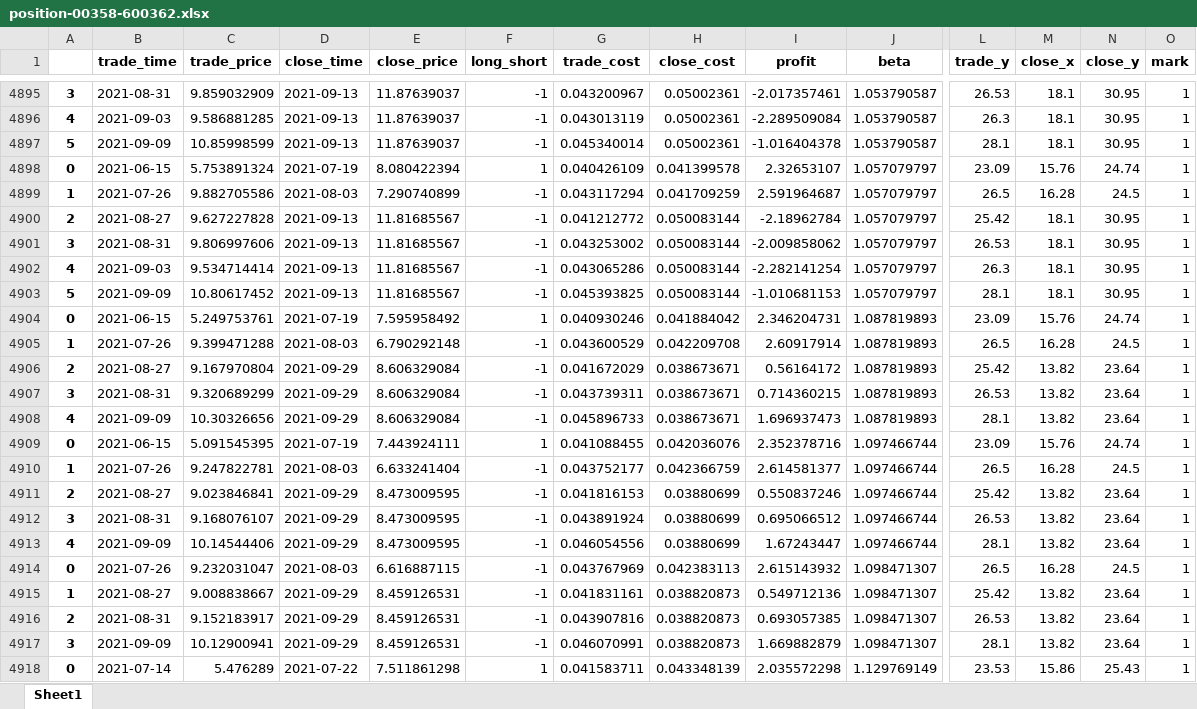
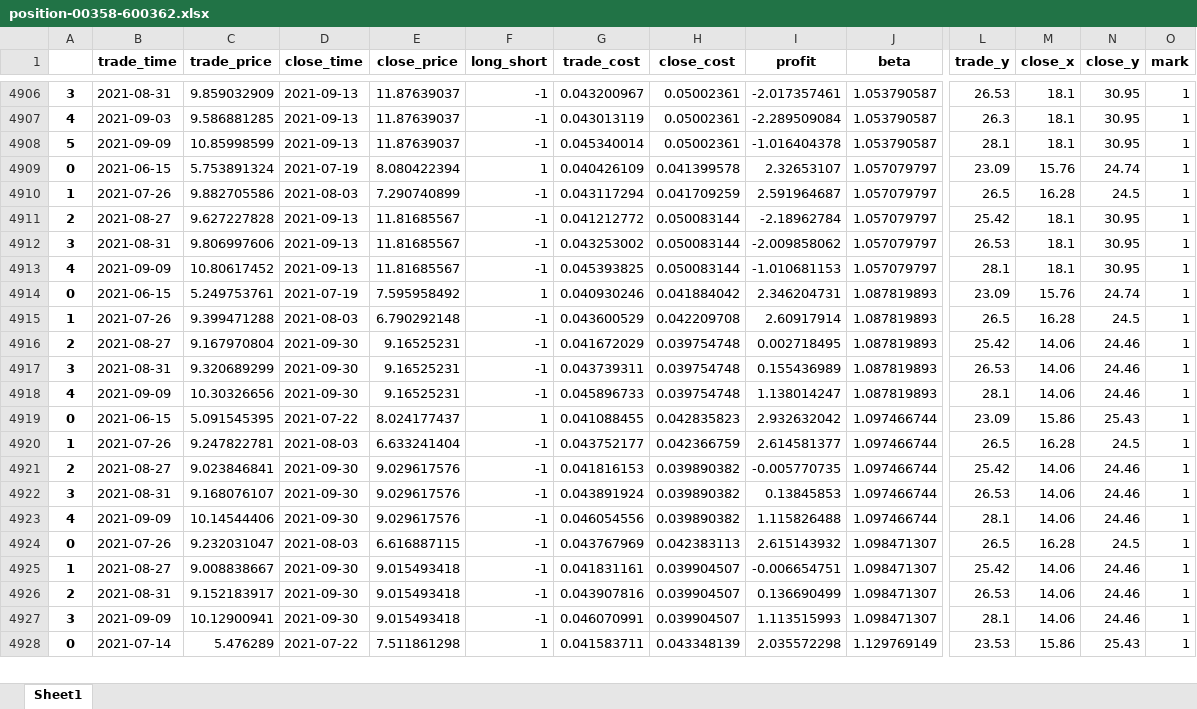
Before and after one commit to quanttrade/product, an Excel workbook: s60_signal/position-00358-600362.xlsx, sheet Sheet1, drawn as a sheet; only a part is shown, gaps mark what is left out; values as stored, in another font and other column widths than the file's, no borders; removed rows and columns are numbered as before the commit, all else as after; rows hold the shown columns only; the diff covers the shown part only; the diff names each change by its address in the sheet, - before the commit and + after, or states it on an @@ line.

```diff
--- a/s60_signal/position-00358-600362.xlsx (sheet Sheet1)
+++ b/s60_signal/position-00358-600362.xlsx (sheet Sheet1)
-row 4902: 4 | 2021-09-03 | 9.534714414 | 2021-09-13 | 11.81685567 | -1 | 0.043065286 | 0.050083144 | -2.282141254 | 1.057079797 | 26.3 | 18.1 | 30.95 | 1
-A4913: 5
+A4913: 4
-D4916:D4918 (close_time): 2021-09-29
+D4916:D4918 (close_time): 2021-09-30
-E4916:E4918 (close_price): 8.606329084
+E4916:E4918 (close_price): 9.16525231
-H4916:H4918 (close_cost): 0.038673671
+H4916:H4918 (close_cost): 0.039754748
-I4916 (profit): 0.56164172
+I4916 (profit): 0.002718495
-M4916:M4918 (close_x): 13.82
+M4916:M4918 (close_x): 14.06
-N4916:N4918 (close_y): 23.64
+N4916:N4918 (close_y): 24.46
-I4917 (profit): 0.714360215
+I4917 (profit): 0.155436989
-I4918 (profit): 1.696937473
+I4918 (profit): 1.138014247
-D4919 (close_time): 2021-07-19
+D4919 (close_time): 2021-07-22
-E4919 (close_price): 7.443924111
+E4919 (close_price): 8.024177437
-H4919 (close_cost): 0.042036076
+H4919 (close_cost): 0.042835823
-I4919 (profit): 2.352378716
+I4919 (profit): 2.932632042
-M4919 (close_x): 15.76
+M4919 (close_x): 15.86
-N4919 (close_y): 24.74
+N4919 (close_y): 25.43
-D4921:D4923 (close_time): 2021-09-29
+D4921:D4923 (close_time): 2021-09-30
-E4921:E4923 (close_price): 8.473009595
+E4921:E4923 (close_price): 9.029617576
-H4921:H4923 (close_cost): 0.03880699
+H4921:H4923 (close_cost): 0.039890382
-I4921 (profit): 0.550837246
+I4921 (profit): -0.005770735
-M4921:M4923 (close_x): 13.82
+M4921:M4923 (close_x): 14.06
-N4921:N4923 (close_y): 23.64
+N4921:N4923 (close_y): 24.46
-I4922 (profit): 0.695066512
+I4922 (profit): 0.13845853
-I4923 (profit): 1.67243447
+I4923 (profit): 1.115826488
-D4925:D4927 (close_time): 2021-09-29
+D4925:D4927 (close_time): 2021-09-30
-E4925:E4927 (close_price): 8.459126531
+E4925:E4927 (close_price): 9.015493418
-H4925:H4927 (close_cost): 0.038820873
+H4925:H4927 (close_cost): 0.039904507
-I4925 (profit): 0.549712136
+I4925 (profit): -0.006654751
-M4925:M4927 (close_x): 13.82
+M4925:M4927 (close_x): 14.06
-N4925:N4927 (close_y): 23.64
+N4925:N4927 (close_y): 24.46
-I4926 (profit): 0.693057385
+I4926 (profit): 0.136690499
-I4927 (profit): 1.669882879
+I4927 (profit): 1.113515993
```
Also changed, not shown: 18 added rows, 9 removed rows and 770 edited cells elsewhere in this sheet, s60_signal/position-00670-600115.xlsx, s60_signal/position-00991-601991.xlsx, 55 other files.
